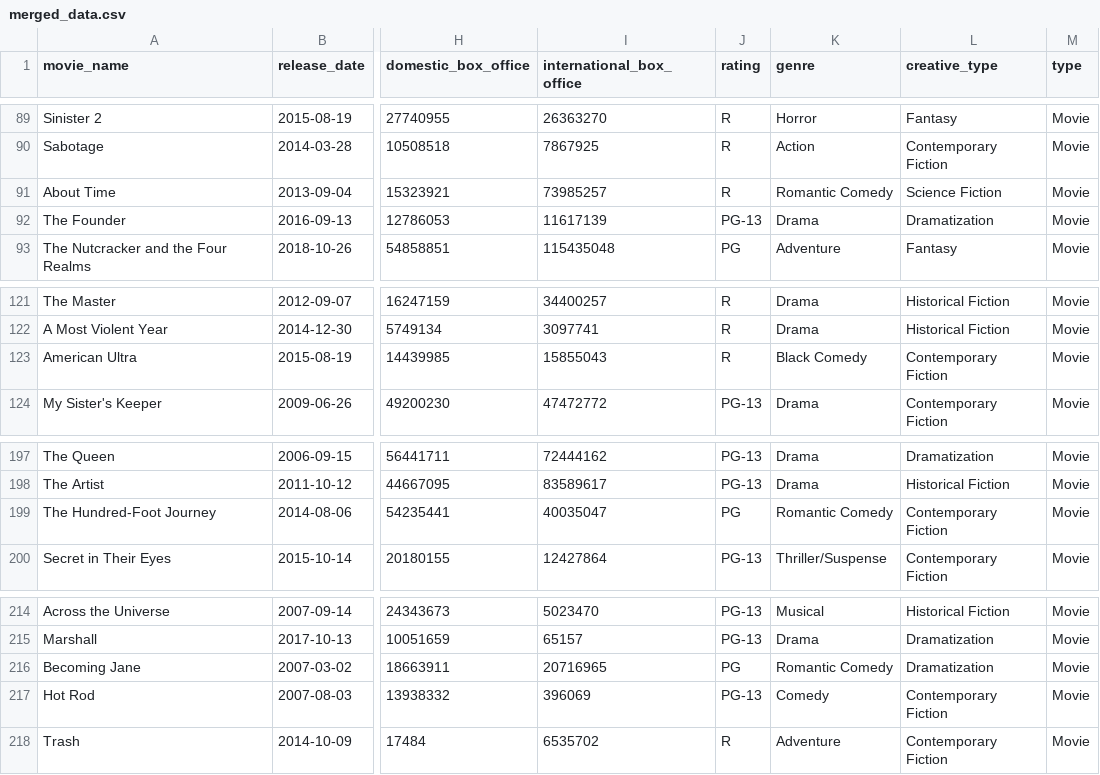
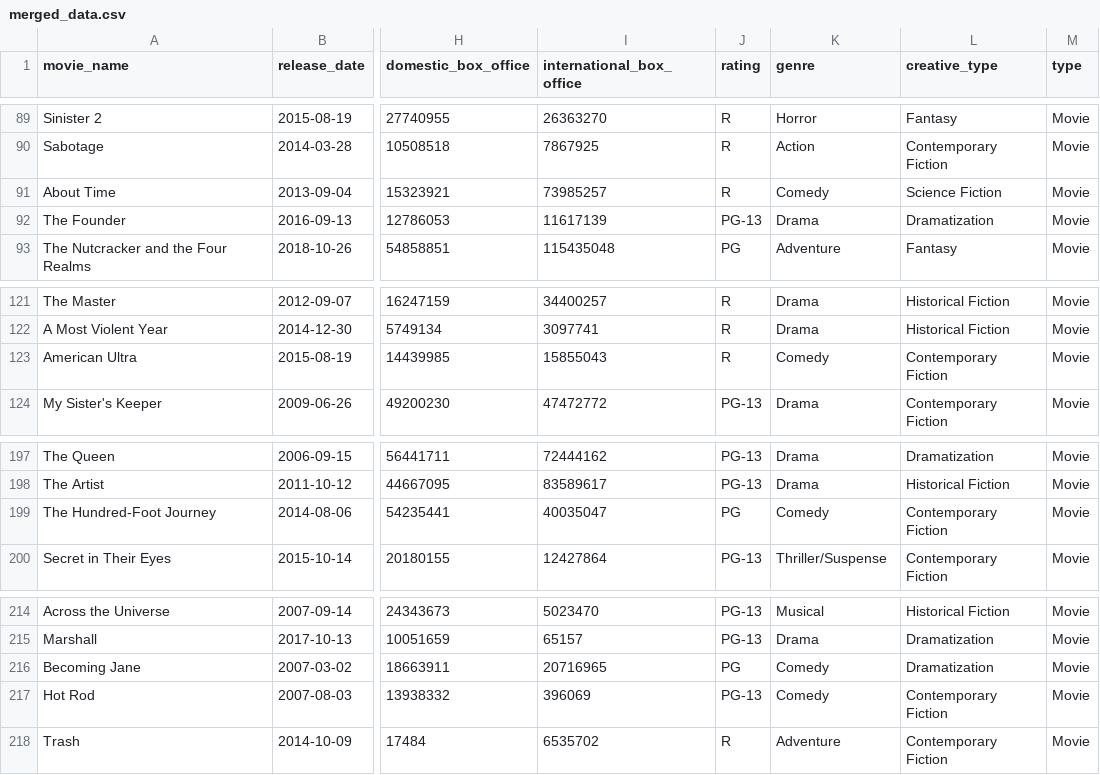
Before and after one commit to STAT3355Avatars/project, a CSV file: merged_data.csv, drawn as a sheet; only a part is shown, gaps mark what is left out; the diff covers the shown part only; the diff names each change by its address in the sheet, - before the commit and + after, or states it on an @@ line.

Commit message:
Update to one comedy genre

```diff
--- a/merged_data.csv
+++ b/merged_data.csv
-K91 (genre): Romantic Comedy
+K91 (genre): Comedy
-K123 (genre): Black Comedy
+K123 (genre): Comedy
-K199 (genre): Romantic Comedy
+K199 (genre): Comedy
-K216 (genre): Romantic Comedy
+K216 (genre): Comedy
```
Also changed, not shown: 9 edited cells elsewhere in this file, 3 other files.
